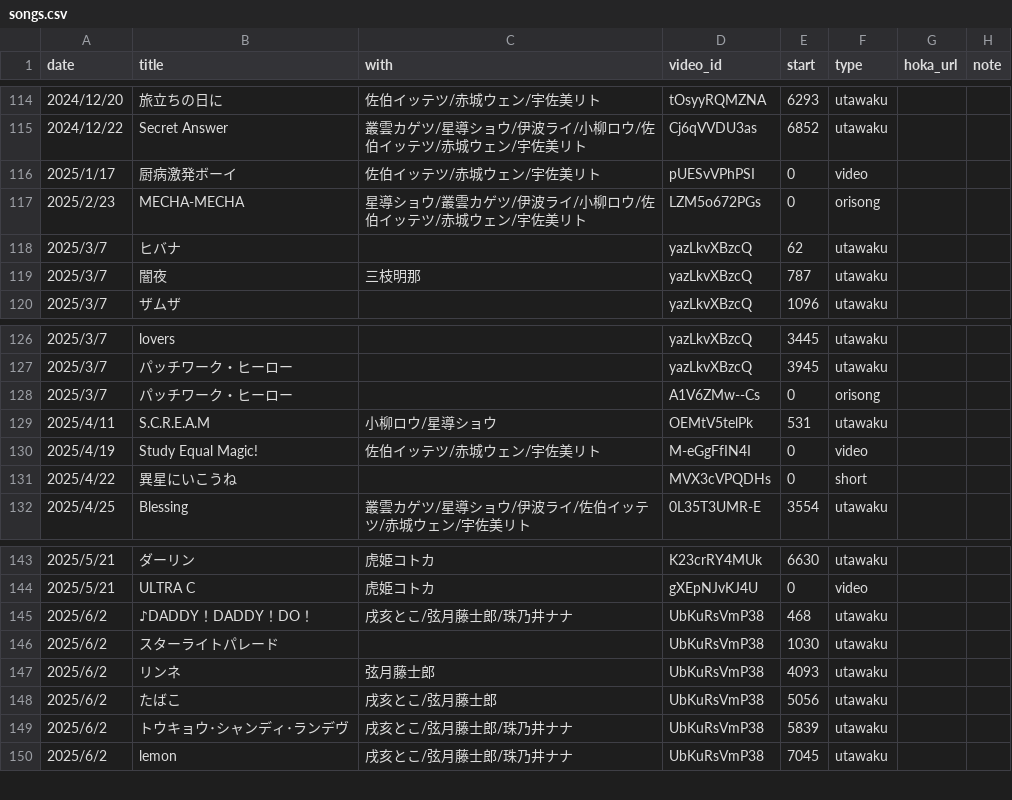
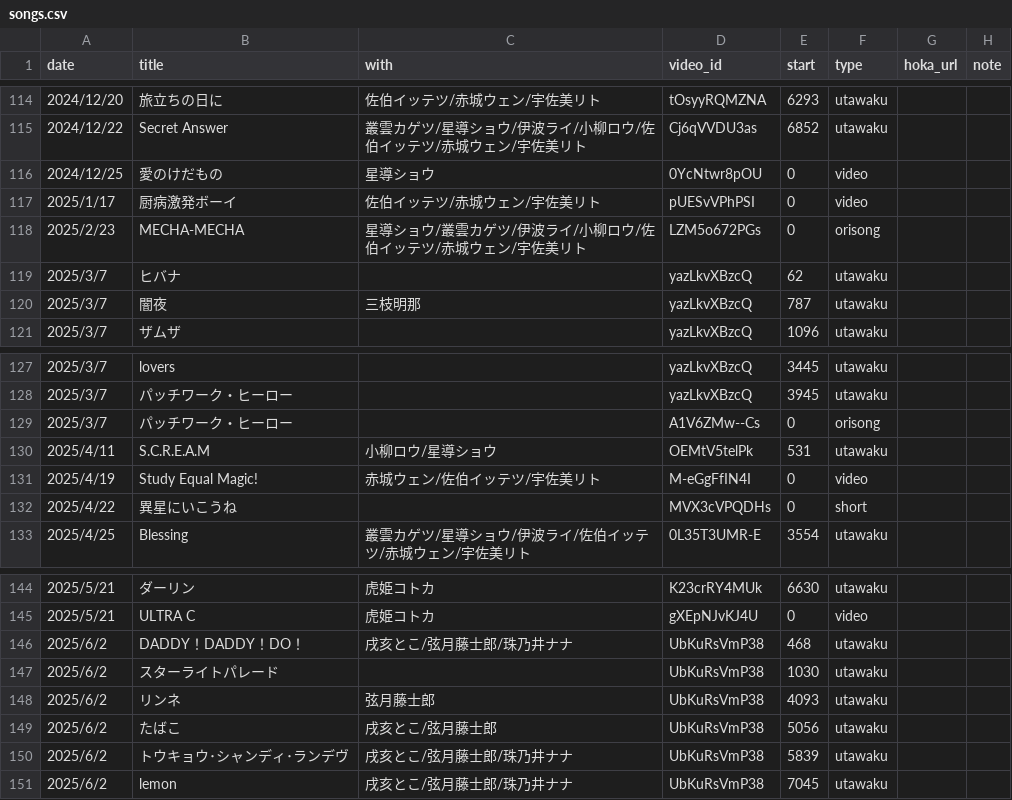
Before and after one commit to hmsfmiad/mana-songs, a CSV file: songs.csv, drawn as a sheet; only a part is shown, gaps mark what is left out.

Commit message:
Update songs.csv

```diff
--- a/songs.csv
+++ b/songs.csv
@@ -115,2 +115,3 @@ date,title,with,video_id,start,type,hoka_url,note
 2024/12/22,Secret Answer,叢雲カゲツ/星導ショウ/伊波ライ/小柳ロウ/佐伯イッテツ/赤城ウェン/宇佐美リト,Cj6qVVDU3as,6852,utawaku,,
+2024/12/25,愛のけだもの,星導ショウ,0YcNtwr8pOU,0,video,,
 2025/1/17,厨病激発ボーイ,佐伯イッテツ/赤城ウェン/宇佐美リト,pUESvVPhPSI,0,video,,
@@ -129,3 +130,3 @@ date,title,with,video_id,start,type,hoka_url,note
 2025/4/11,S.C.R.E.A.M,小柳ロウ/星導ショウ,OEMtV5telPk,531,utawaku,,
-2025/4/19,Study Equal Magic!,佐伯イッテツ/赤城ウェン/宇佐美リト,M-eGgFfIN4I,0,video,,
+2025/4/19,Study Equal Magic!,赤城ウェン/佐伯イッテツ/宇佐美リト,M-eGgFfIN4I,0,video,,
 2025/4/22,異星にいこうね,,MVX3cVPQDHs,0,short,,
@@ -144,3 +145,3 @@ date,title,with,video_id,start,type,hoka_url,note
 2025/5/21,ULTRA C,虎姫コトカ,gXEpNJvKJ4U,0,video,,
-2025/6/2,♪DADDY！DADDY！DO！,戌亥とこ/弦月藤士郎/珠乃井ナナ,UbKuRsVmP38,468,utawaku,,
+2025/6/2,DADDY！DADDY！DO！,戌亥とこ/弦月藤士郎/珠乃井ナナ,UbKuRsVmP38,468,utawaku,,
 2025/6/2,スターライトパレード,,UbKuRsVmP38,1030,utawaku,,
```
